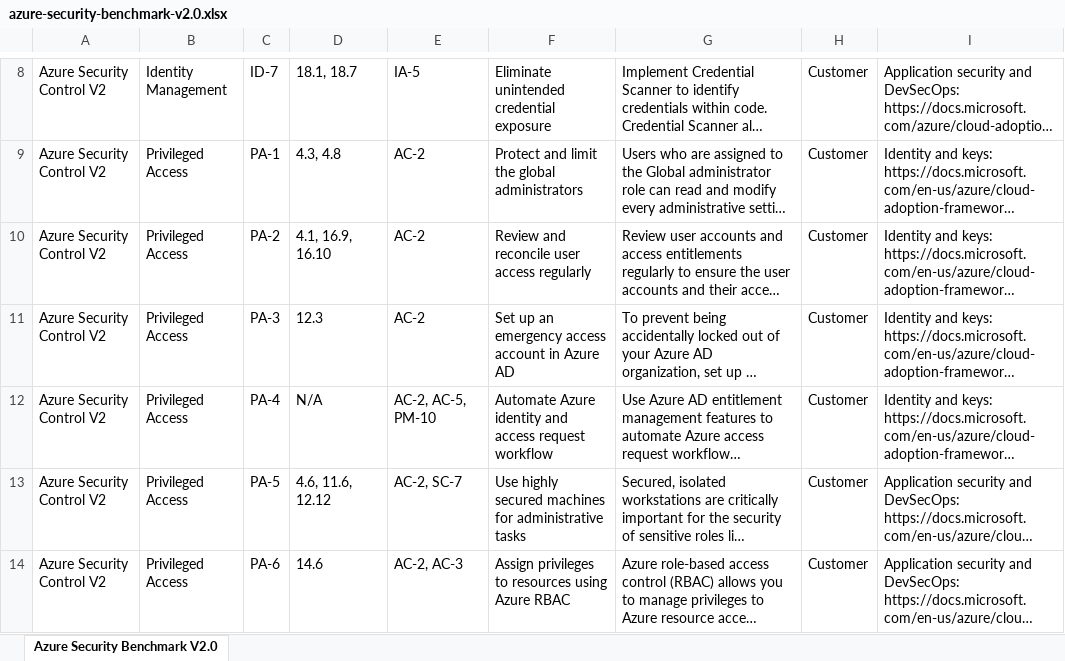
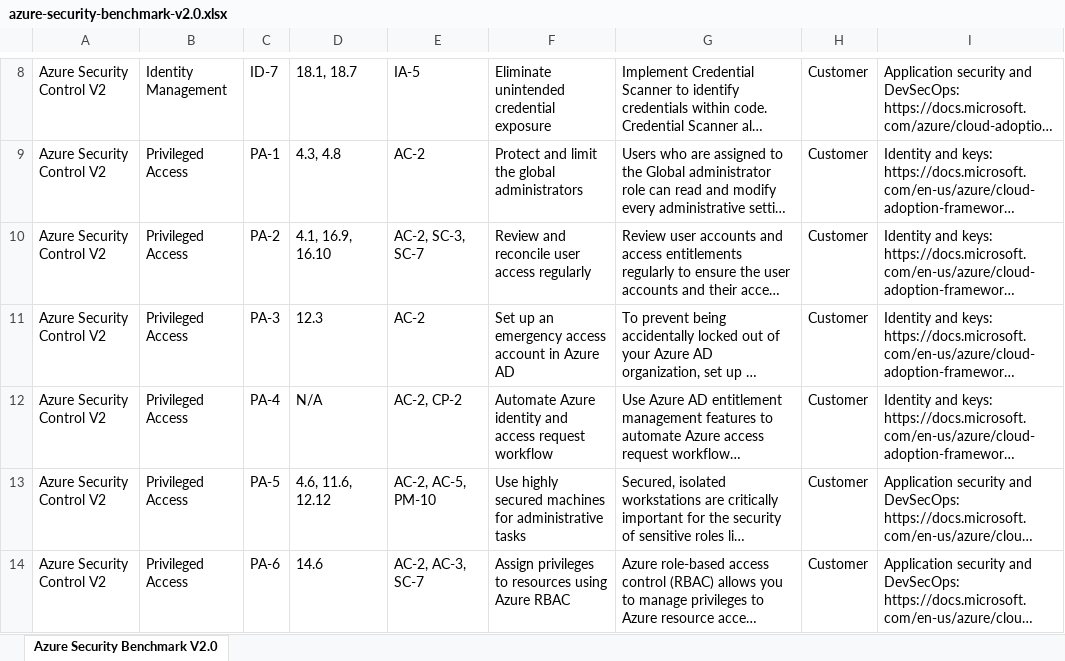
Before and after one commit to MicrosoftDocs/SecurityBenchmarks, an Excel workbook: Azure Security Benchmark/2.0/azure-security-benchmark-v2.0.xlsx, sheet Azure Security Benchmark V2.0, drawn as a sheet; only a part is shown, gaps mark what is left out; long unchanged cells end in …; values as stored, in another font and other column widths than the file's, no borders; the diff covers the shown part only; the diff names each change by its address in the sheet, - before the commit and + after, or states it on an @@ line.

Commit message:
pre-release asb update

```diff
--- a/Azure Security Benchmark/2.0/azure-security-benchmark-v2.0.xlsx (sheet Azure Security Benchmark V2.0)
+++ b/Azure Security Benchmark/2.0/azure-security-benchmark-v2.0.xlsx (sheet Azure Security Benchmark V2.0)
-E10: AC-2
+E10: AC-2, SC-3, SC-7
-E12: AC-2, AC-5, PM-10
+E12: AC-2, CP-2
-E13: AC-2, SC-7
+E13: AC-2, AC-5, PM-10
-E14: AC-2, AC-3
+E14: AC-2, AC-3, SC-7
```
Also changed, not shown: 18 edited cells elsewhere in this sheet.
